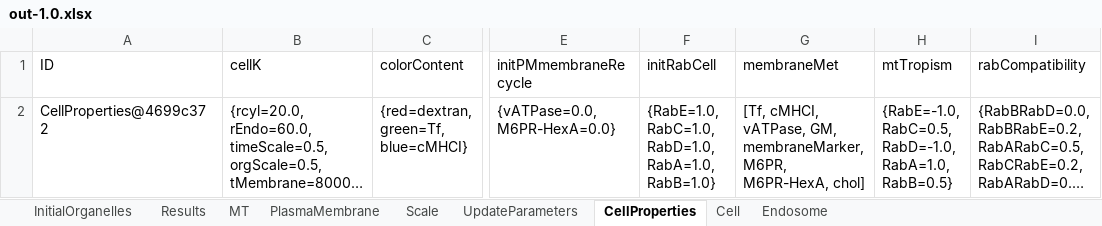
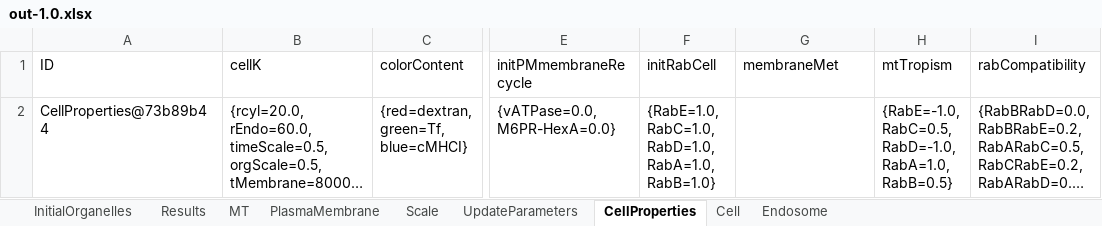
Before and after one commit to franconieto/endomembraneSystem, an Excel workbook: out-1.0.xlsx, sheet CellProperties, drawn as a sheet; only a part is shown, gaps mark what is left out; long unchanged cells end in …; values as stored, in another font and other column widths than the file's, no borders; the diff names each change by its address in the sheet, - before the commit and + after, or states it on an @@ line.

```diff
--- a/out-1.0.xlsx (sheet CellProperties)
+++ b/out-1.0.xlsx (sheet CellProperties)
-A2 (ID): CellProperties@4699c372
+A2 (ID): CellProperties@73b89b44
-G2 (membraneMet): [Tf, cMHCI, vATPase, GM, membraneMarker, M6PR, M6PR-HexA, chol]
+G2 (membraneMet): (empty)
```
Also changed, not shown: sheet Endosome, sheet MT, sheet Results, sheet Scale, sheet UpdateParameters, sheet PlasmaMembrane, 2 more sheets, 3 other files.
